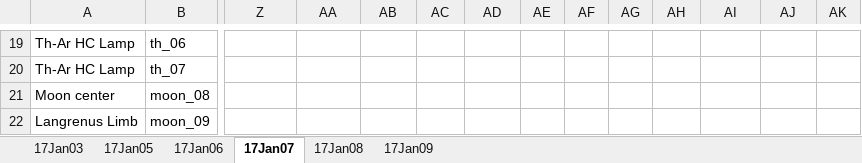
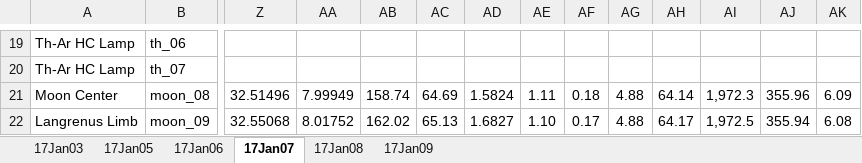
Before and after one commit to uwbadger11208/exo-lunar, an Excel workbook: Logs/Lunar_Log_Summary_2017.xlsx, sheet 17Jan07, drawn as a sheet; only a part is shown, gaps mark what is left out; values as stored, in another font and other column widths than the file's, no borders; the diff covers the shown part only; the diff names each change by its address in the sheet, - before the commit and + after, or states it on an @@ line.

```diff
--- a/Logs/Lunar_Log_Summary_2017.xlsx (sheet 17Jan07)
+++ b/Logs/Lunar_Log_Summary_2017.xlsx (sheet 17Jan07)
-A21: Moon center
+A21: Moon Center
-Z21: (empty)
+Z21: 32.51496
-AA21: (empty)
+AA21: 7.99949
-AB21: (empty)
+AB21: 158.74
-AC21: (empty)
+AC21: 64.69
-AD21: (empty)
+AD21: 1.5824
-AE21: (empty)
+AE21: 1.11
-AF21: (empty)
+AF21: 0.18
-AG21:AG22: (empty)
+AG21:AG22: 4.88
-AH21: (empty)
+AH21: 64.14
-AI21: (empty)
+AI21: 1,972.3
-AJ21: (empty)
+AJ21: 355.96
-AK21: (empty)
+AK21: 6.09
-Z22: (empty)
+Z22: 32.55068
-AA22: (empty)
+AA22: 8.01752
-AB22: (empty)
+AB22: 162.02
-AC22: (empty)
+AC22: 65.13
-AD22: (empty)
+AD22: 1.6827
-AE22: (empty)
+AE22: 1.10
-AF22: (empty)
+AF22: 0.17
-AH22: (empty)
+AH22: 64.17
-AI22: (empty)
+AI22: 1,972.5
-AJ22: (empty)
+AJ22: 355.94
-AK22: (empty)
+AK22: 6.08
```
Also changed, not shown: 622 edited cells elsewhere in this sheet, sheet 17Jan08, sheet 17Jan09, sheet 17Jan06, sheet 17Jan05, 1 other file.
